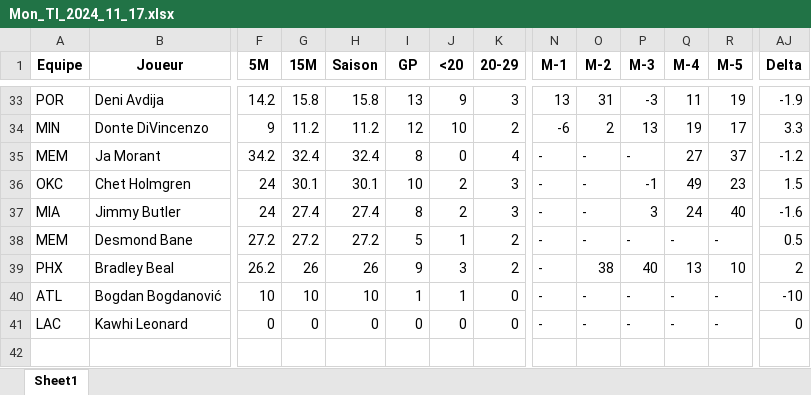
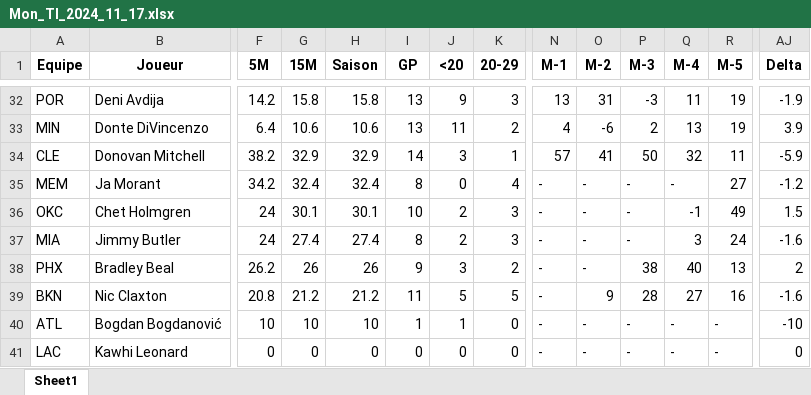
Before and after one commit to Magic-R-1/Python_TTFL, an Excel workbook: Excel/TI/Mon_TI_2024_11_17.xlsx, sheet Sheet1, drawn as a sheet; only a part is shown, gaps mark what is left out; values as stored, in another font and other column widths than the file's, no borders; removed rows and columns are numbered as before the commit, all else as after; rows hold the shown columns only; the diff covers the shown part only; the diff names each change by its address in the sheet, - before the commit and + after, or states it on an @@ line.

```diff
--- a/Excel/TI/Mon_TI_2024_11_17.xlsx (sheet Sheet1)
+++ b/Excel/TI/Mon_TI_2024_11_17.xlsx (sheet Sheet1)
-F33 (5M): 9
+F33 (5M): 6.4
-G33 (15M): 11.2
+G33 (15M): 10.6
-H33 (Saison): 11.2
+H33 (Saison): 10.6
-I33 (GP): 12
+I33 (GP): 13
-J33 (<20): 10
+J33 (<20): 11
-N33 (M-1): -6
+N33 (M-1): 4
-O33 (M-2): 2
+O33 (M-2): -6
-P33 (M-3): 13
+P33 (M-3): 2
-Q33 (M-4): 19
+Q33 (M-4): 13
-R33 (M-5): 17
+R33 (M-5): 19
-AJ33 (Delta): 3.3
+AJ33 (Delta): 3.9
+row 34: CLE | Donovan Mitchell | 38.2 | 32.9 | 32.9 | 14 | 3 | 1 | 57 | 41 | 50 | 32 | 11 | -5.9
-Q35 (M-4): 27
+Q35 (M-4): -
-R35 (M-5): 37
+R35 (M-5): 27
-P36 (M-3): -1
+P36 (M-3): -
-Q36 (M-4): 49
+Q36 (M-4): -1
-R36 (M-5): 23
+R36 (M-5): 49
-P37 (M-3): 3
+P37 (M-3): -
-Q37 (M-4): 24
+Q37 (M-4): 3
-R37 (M-5): 40
+R37 (M-5): 24
-row 38: MEM | Desmond Bane | 27.2 | 27.2 | 27.2 | 5 | 1 | 2 | - | - | - | - | - | 0.5
-O38 (M-2): 38
+O38 (M-2): -
-P38 (M-3): 40
+P38 (M-3): 38
-Q38 (M-4): 13
+Q38 (M-4): 40
-R38 (M-5): 10
+R38 (M-5): 13
+row 39: BKN | Nic Claxton | 20.8 | 21.2 | 21.2 | 11 | 5 | 5 | - | 9 | 28 | 27 | 16 | -1.6
```
Also changed, not shown: 12 added rows, 13 removed rows and 173 edited cells elsewhere in this sheet, 7 other files.
